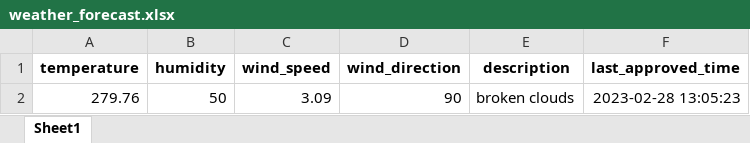
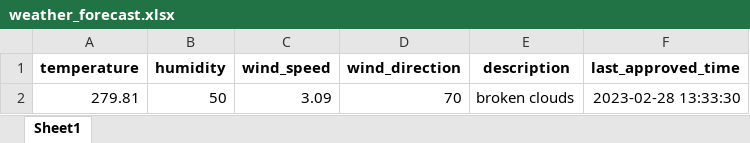
Before and after one commit to 13w13/test, an Excel workbook: weather_forecast.xlsx, sheet Sheet1, drawn as a sheet; values as stored, in another font and other column widths than the file's, no borders; the diff names each change by its address in the sheet, - before the commit and + after, or states it on an @@ line.

Commit message:
Update weather forecast

```diff
--- a/weather_forecast.xlsx (sheet Sheet1)
+++ b/weather_forecast.xlsx (sheet Sheet1)
-A2 (temperature): 279.76
+A2 (temperature): 279.81
-D2 (wind_direction): 90
+D2 (wind_direction): 70
-F2 (last_approved_time): 2023-02-28 13:05:23
+F2 (last_approved_time): 2023-02-28 13:33:30
```
